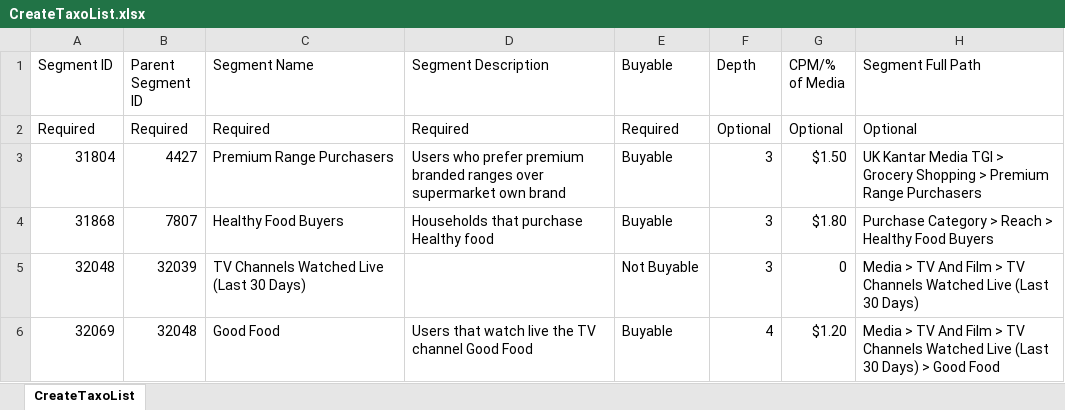
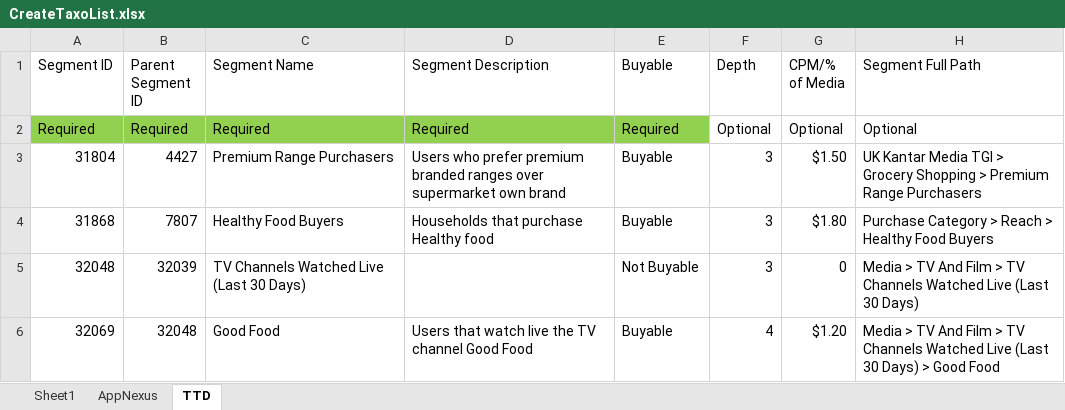
Before and after one commit to asoh90/localplatformsapp, an Excel workbook: upload/CreateTaxoList.xlsx, sheet TTD, drawn as a sheet; values as stored, in another font and other column widths than the file's, no borders; the diff names each change by its address in the sheet, - before the commit and + after, or states it on an @@ line.

```diff
--- a/upload/CreateTaxoList.xlsx (sheet TTD)
+++ b/upload/CreateTaxoList.xlsx (sheet TTD)
-sheet tab: CreateTaxoList
+sheet tab: TTD
+sheet tab: Sheet1
+sheet tab: AppNexus
-A2:E2 fill: none
+A2:E2 fill: #92D050
```
Also changed, not shown: 4 other files.
